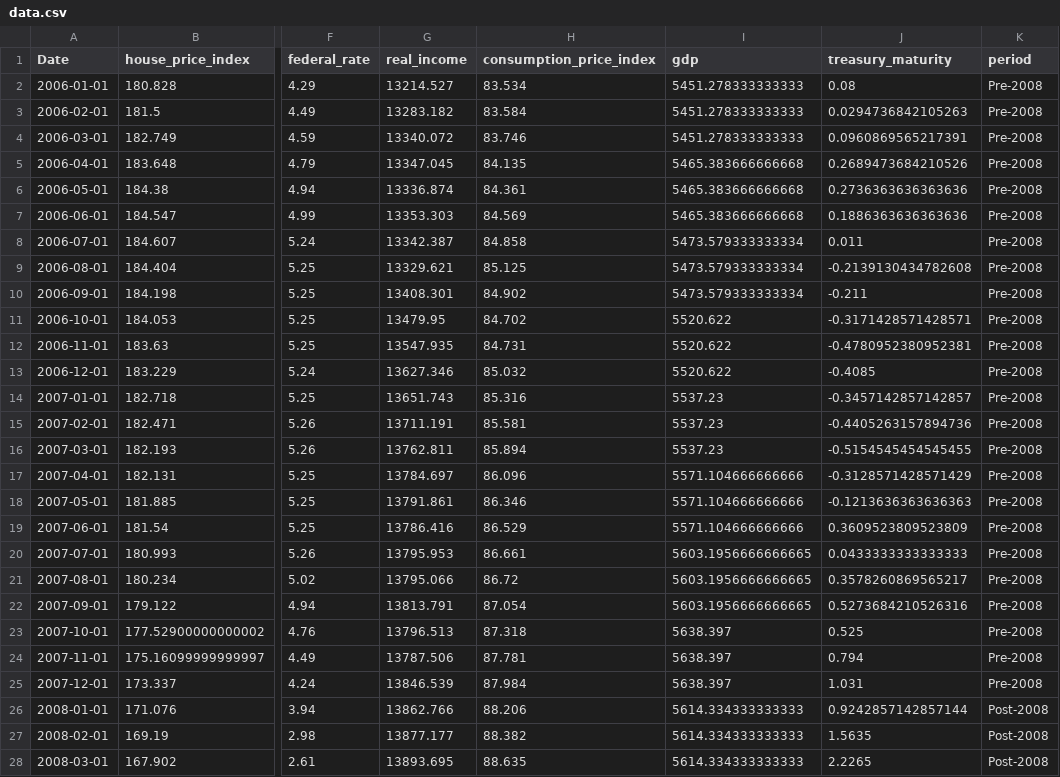
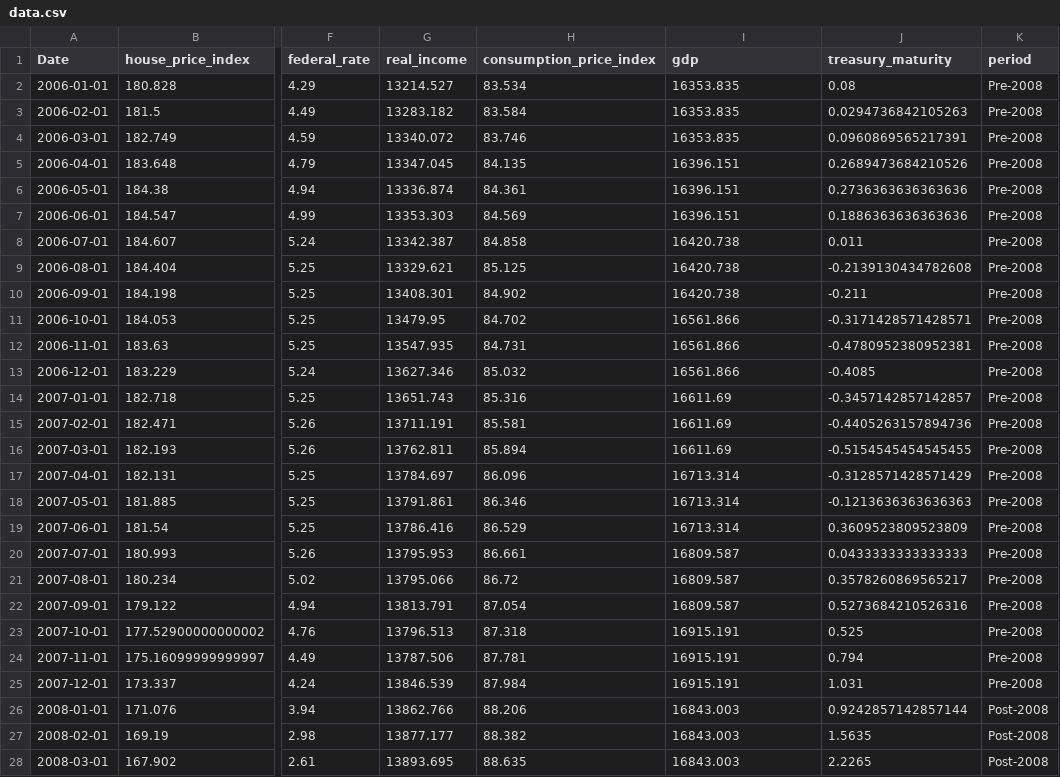
Before and after one commit to ajaxpauliris/CS504-006-Team2, a CSV file: data.csv, drawn as a sheet; only a part is shown, gaps mark what is left out; the diff covers the shown part only; the diff names each change by its address in the sheet, - before the commit and + after, or states it on an @@ line.

```diff
--- a/data.csv
+++ b/data.csv
-I2:I4 (gdp): 5451.278333333333
+I2:I4 (gdp): 16353.835
-I5:I7 (gdp): 5465.383666666668
+I5:I7 (gdp): 16396.151
-I8:I10 (gdp): 5473.579333333334
+I8:I10 (gdp): 16420.738
-I11:I13 (gdp): 5520.622
+I11:I13 (gdp): 16561.866
-I14:I16 (gdp): 5537.23
+I14:I16 (gdp): 16611.69
-I17:I19 (gdp): 5571.104666666666
+I17:I19 (gdp): 16713.314
-I20:I22 (gdp): 5603.1956666666665
+I20:I22 (gdp): 16809.587
-I23:I25 (gdp): 5638.397
+I23:I25 (gdp): 16915.191
-I26:I28 (gdp): 5614.334333333333
+I26:I28 (gdp): 16843.003
```
Also changed, not shown: 57 edited cells elsewhere in this file, combined_dataset.csv, 1 other file.
